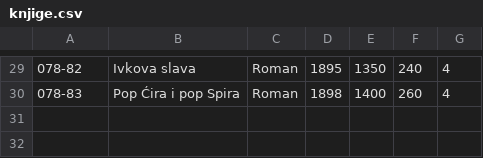
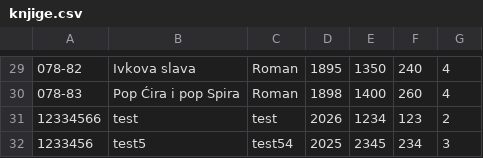
Before and after one commit to Napsay/Sajam-Knjiga, a CSV file: SajamKnjiga/Data/knjige.csv, drawn as a sheet; only a part is shown, gaps mark what is left out.

```diff
--- a/SajamKnjiga/Data/knjige.csv
+++ b/SajamKnjiga/Data/knjige.csv
@@ -30 +30,3 @@
 078-83|Pop Ćira i pop Spira|Roman|1898|1400|260|4
+12334566|test|test|2026|1234|123|2
+1233456|test5|test54|2025|2345|234|3
```
Also changed, not shown: SajamKnjiga/Data/addresses.csv, SajamKnjiga/Data/autor_knjiga.csv, 10 other files.
